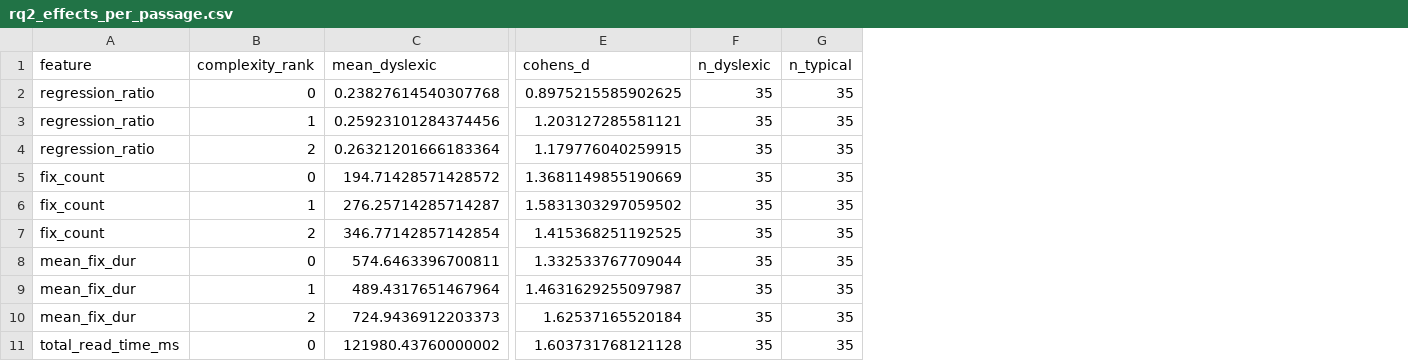
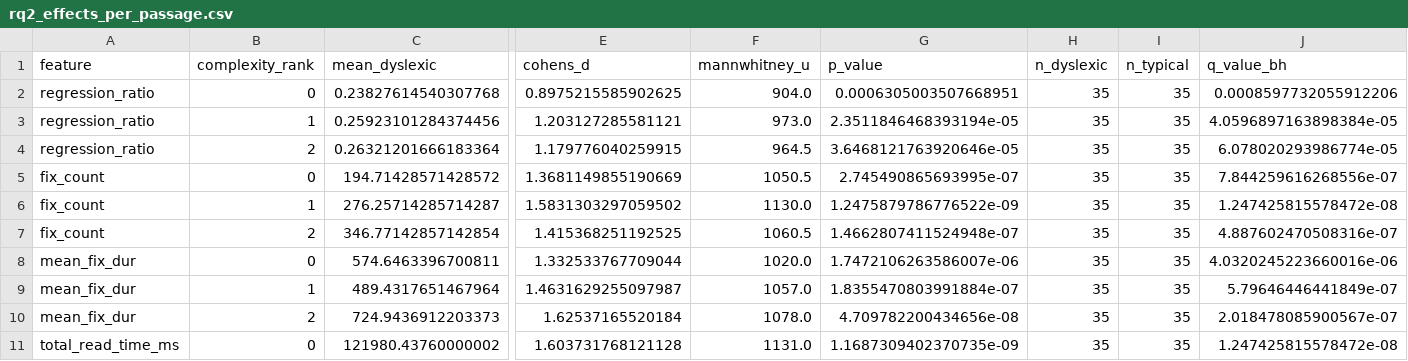
Before and after one commit to pjjoseph10/EcoDysformer, a CSV file: outputs/results/rq2_effects_per_passage.csv, drawn as a sheet; only a part is shown, gaps mark what is left out; the diff names each change by its address in the sheet, - before the commit and + after, or states it on an @@ line.

Commit message:
Add results and analysis files for stage 1
- Created dataset_inspection.json to summarize dataset checks and statistics.
- Added fusion_attention_mean.csv and fusion_attention_std.csv for attention metrics.
- Introduced lime_pooled_importance.csv and lime_stability.json for feature importance and stability analysis.
- Included rq1_crossover.csv and rq2_effects_gradient.csv for performance and effect analysis.
- Added rq2_effects_per_passage.csv to evaluate effects across different passages.
- Compiled stage1_summary.json to provide an overview of the stage 1 results and statuses.

```diff
--- a/outputs/results/rq2_effects_per_passage.csv
+++ b/outputs/results/rq2_effects_per_passage.csv
+column F (mannwhitney_u), rows 2-11: 904.0 | 973.0 | 964.5 | 1050.5 | 1130.0 | 1060.5 | 1020.0 | 1057.0 | 1078.0 | 1131.0
+column G (p_value), rows 2-11: 0.0006305003507668951 | 2.3511846468393194e-05 | 3.6468121763920646e-05 | 2.745490865693995e-07 | 1.2475879786776522e-09 | 1.4662807411524948e-07 | 1.7472106263586007e-06 | 1.8355470803991884e-07 | 4.709782200434656e-08 | 1.1687309402370735e-09
+column J (q_value_bh), rows 2-11: 0.0008597732055912206 | 4.0596897163898384e-05 | 6.078020293986774e-05 | 7.844259616268556e-07 | 1.247425815578472e-08 | 4.887602470508316e-07 | 4.0320245223660016e-06 | 5.79646446441849e-07 | 2.018478085900567e-07 | 1.247425815578472e-08
```
Also changed, not shown: 25 other files.
